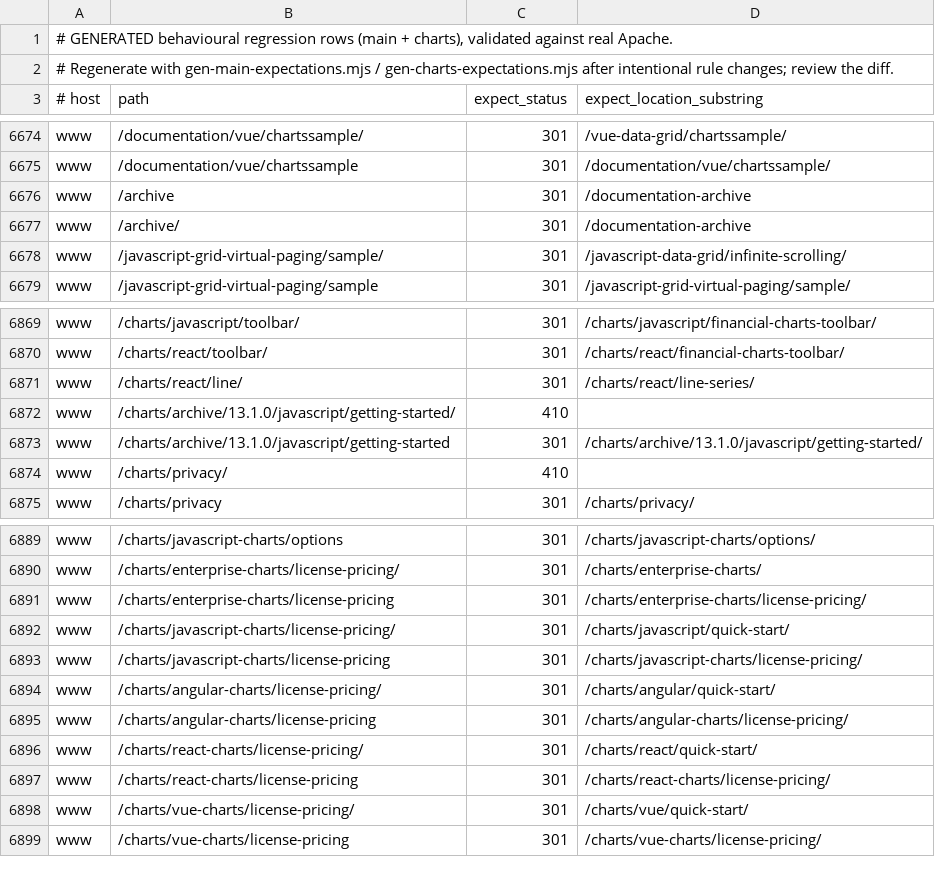
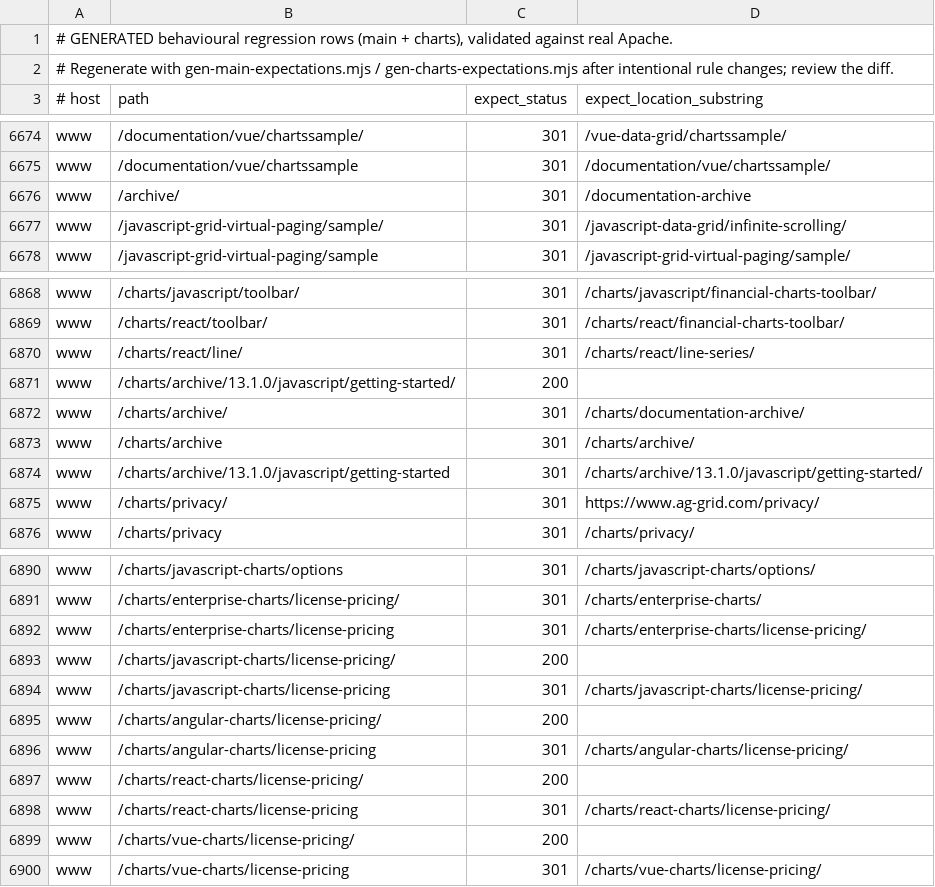
Before and after one commit to ag-grid/ag-grid, a TSV file: documentation/ag-grid-docs/testing/htaccess-harness/expectations.generated.tsv, drawn as a sheet; only a part is shown, gaps mark what is left out.

Commit message:
Fix charts archive 404

```diff
--- a/documentation/ag-grid-docs/testing/htaccess-harness/expectations.generated.tsv
+++ b/documentation/ag-grid-docs/testing/htaccess-harness/expectations.generated.tsv
@@ -6675,3 +6675,2 @@ www	/documentation/vue/chartssample/	301	/vue-data-grid/chartssample/
 www	/documentation/vue/chartssample	301	/documentation/vue/chartssample/
-www	/archive	301	/documentation-archive
 www	/archive/	301	/documentation-archive
@@ -6871,5 +6870,7 @@ www	/charts/react/toolbar/	301	/charts/react/financial-charts-toolbar/
 www	/charts/react/line/	301	/charts/react/line-series/
-www	/charts/archive/13.1.0/javascript/getting-started/	410	
+www	/charts/archive/13.1.0/javascript/getting-started/	200	
+www	/charts/archive/	301	/charts/documentation-archive/
+www	/charts/archive	301	/charts/archive/
 www	/charts/archive/13.1.0/javascript/getting-started	301	/charts/archive/13.1.0/javascript/getting-started/
-www	/charts/privacy/	410	
+www	/charts/privacy/	301	https://www.ag-grid.com/privacy/
 www	/charts/privacy	301	/charts/privacy/
@@ -6891,9 +6892,9 @@ www	/charts/enterprise-charts/license-pricing/	301	/charts/enterprise-charts/
 www	/charts/enterprise-charts/license-pricing	301	/charts/enterprise-charts/license-pricing/
-www	/charts/javascript-charts/license-pricing/	301	/charts/javascript/quick-start/
+www	/charts/javascript-charts/license-pricing/	200	
 www	/charts/javascript-charts/license-pricing	301	/charts/javascript-charts/license-pricing/
-www	/charts/angular-charts/license-pricing/	301	/charts/angular/quick-start/
+www	/charts/angular-charts/license-pricing/	200	
 www	/charts/angular-charts/license-pricing	301	/charts/angular-charts/license-pricing/
-www	/charts/react-charts/license-pricing/	301	/charts/react/quick-start/
+www	/charts/react-charts/license-pricing/	200	
 www	/charts/react-charts/license-pricing	301	/charts/react-charts/license-pricing/
-www	/charts/vue-charts/license-pricing/	301	/charts/vue/quick-start/
+www	/charts/vue-charts/license-pricing/	200	
 www	/charts/vue-charts/license-pricing	301	/charts/vue-charts/license-pricing/
```
Also changed, not shown: 4 other files.
